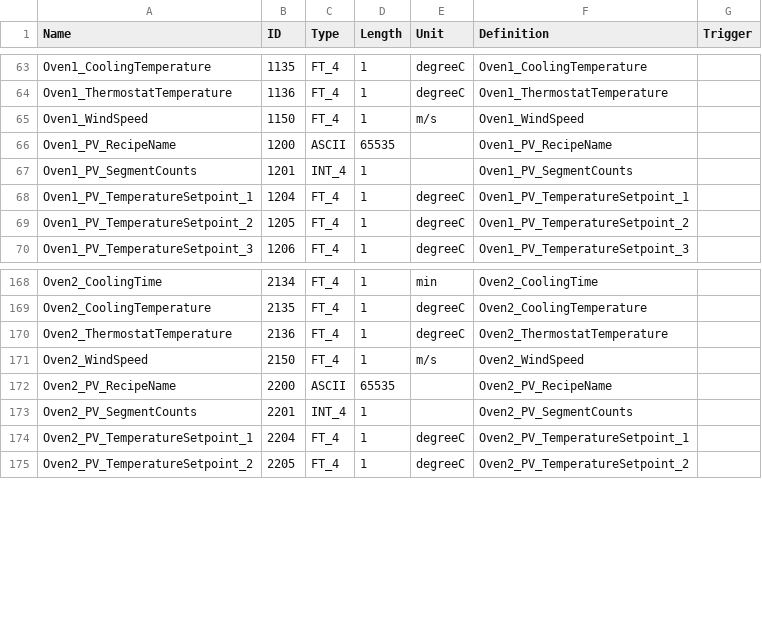
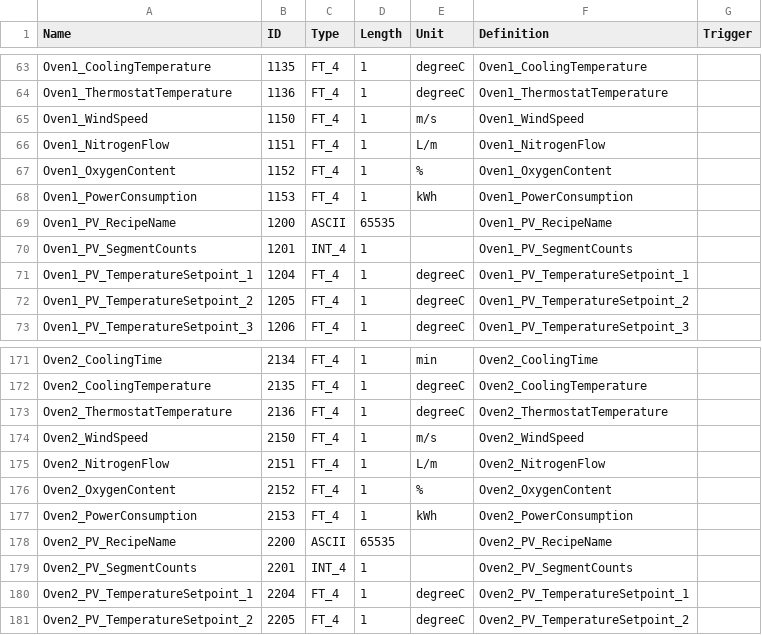
Before and after one commit to Liaotzuchun/GPGRC_MultiPLCs, a CSV file: GPGO_MultiPLCs/Documents/EqpSV.csv, drawn as a sheet; only a part is shown, gaps mark what is left out; the diff names each change by its address in the sheet, - before the commit and + after, or states it on an @@ line.

```diff
--- a/GPGO_MultiPLCs/Documents/EqpSV.csv
+++ b/GPGO_MultiPLCs/Documents/EqpSV.csv
+row 66: Oven1_NitrogenFlow | 1151 | FT_4 | 1 | L/m | Oven1_NitrogenFlow
+row 67: Oven1_OxygenContent | 1152 | FT_4 | 1 | % | Oven1_OxygenContent
+row 68: Oven1_PowerConsumption | 1153 | FT_4 | 1 | kWh | Oven1_PowerConsumption
+row 175: Oven2_NitrogenFlow | 2151 | FT_4 | 1 | L/m | Oven2_NitrogenFlow
+row 176: Oven2_OxygenContent | 2152 | FT_4 | 1 | % | Oven2_OxygenContent
+row 177: Oven2_PowerConsumption | 2153 | FT_4 | 1 | kWh | Oven2_PowerConsumption
```
Also changed, not shown: 1 other file.
